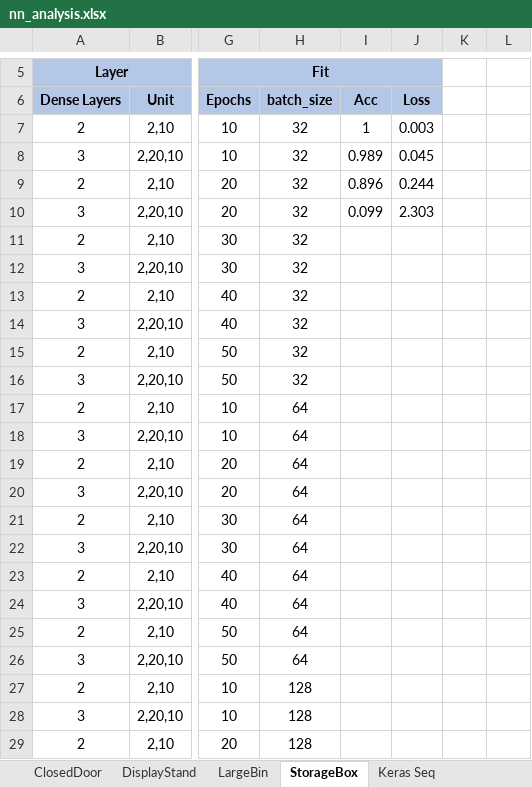
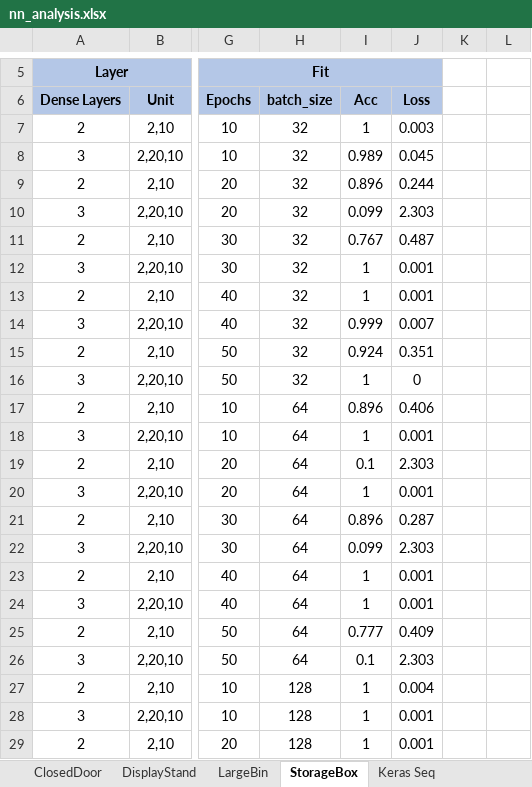
Before and after one commit to ofithcheallaigh/masters_project, an Excel workbook: Python/4. NN/nn_analysis.xlsx, sheet StorageBox, drawn as a sheet; only a part is shown, gaps mark what is left out; values as stored, in another font and other column widths than the file's, no borders; the diff covers the shown part only; the diff names each change by its address in the sheet, - before the commit and + after, or states it on an @@ line.

Commit message:
adding updated NN analysis file

```diff
--- a/Python/4. NN/nn_analysis.xlsx (sheet StorageBox)
+++ b/Python/4. NN/nn_analysis.xlsx (sheet StorageBox)
-I11 (Acc): (empty)
+I11 (Acc): 0.767
-J11 (Loss): (empty)
+J11 (Loss): 0.487
-I12:I13 (Acc): (empty)
+I12:I13 (Acc): 1
-J12:J13 (Loss): (empty)
+J12:J13 (Loss): 0.001
-I14 (Acc): (empty)
+I14 (Acc): 0.999
-J14 (Loss): (empty)
+J14 (Loss): 0.007
-I15 (Acc): (empty)
+I15 (Acc): 0.924
-J15 (Loss): (empty)
+J15 (Loss): 0.351
-I16 (Acc): (empty)
+I16 (Acc): 1
-J16 (Loss): (empty)
+J16 (Loss): 0
-I17 (Acc): (empty)
+I17 (Acc): 0.896
-J17 (Loss): (empty)
+J17 (Loss): 0.406
-I18 (Acc): (empty)
+I18 (Acc): 1
-J18 (Loss): (empty)
+J18 (Loss): 0.001
-I19 (Acc): (empty)
+I19 (Acc): 0.1
-J19 (Loss): (empty)
+J19 (Loss): 2.303
-I20 (Acc): (empty)
+I20 (Acc): 1
-J20 (Loss): (empty)
+J20 (Loss): 0.001
-I21 (Acc): (empty)
+I21 (Acc): 0.896
-J21 (Loss): (empty)
+J21 (Loss): 0.287
-I22 (Acc): (empty)
+I22 (Acc): 0.099
-J22 (Loss): (empty)
+J22 (Loss): 2.303
-I23:I24 (Acc): (empty)
+I23:I24 (Acc): 1
-J23:J24 (Loss): (empty)
+J23:J24 (Loss): 0.001
-I25 (Acc): (empty)
+I25 (Acc): 0.777
-J25 (Loss): (empty)
+J25 (Loss): 0.409
-I26 (Acc): (empty)
+I26 (Acc): 0.1
-J26 (Loss): (empty)
+J26 (Loss): 2.303
-I27:I29 (Acc): (empty)
+I27:I29 (Acc): 1
-J27 (Loss): (empty)
+J27 (Loss): 0.004
-J28:J29 (Loss): (empty)
+J28:J29 (Loss): 0.001
```
Also changed, not shown: 34 edited cells elsewhere in this sheet.
